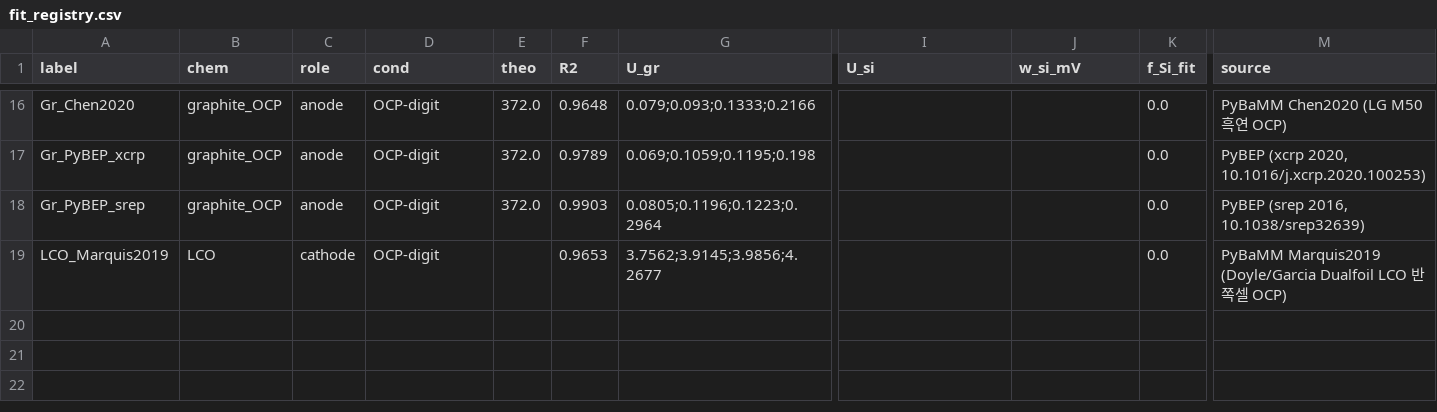
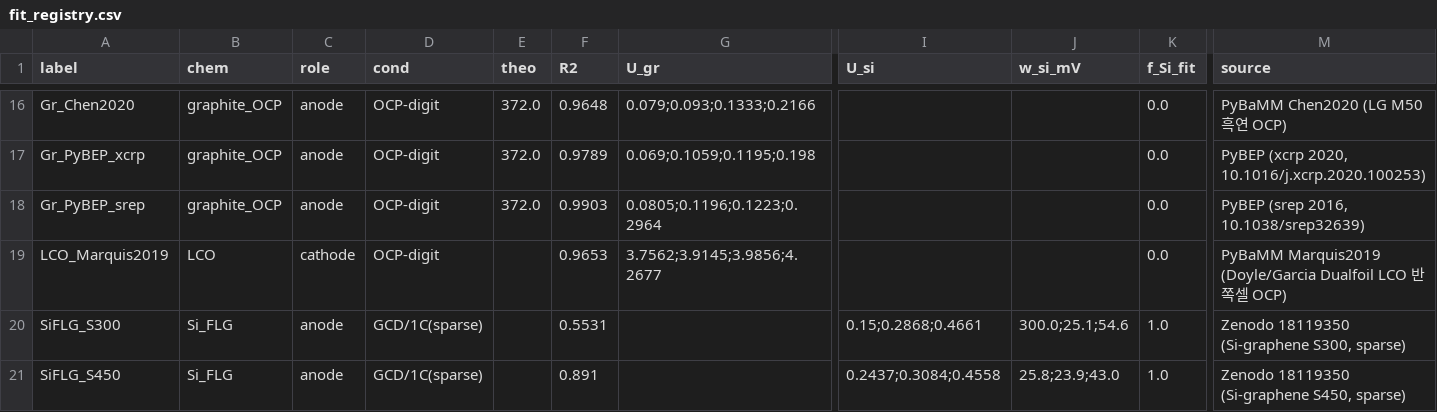
Before and after one commit to lksz1412/Project_Anode_Fit, a CSV file: Claude/results/comp_v24/fit_registry.csv, drawn as a sheet; only a part is shown, gaps mark what is left out; rows hold the shown columns only; the diff names each change by its address in the sheet, - before the commit and + after, or states it on an @@ line.

```diff
--- a/Claude/results/comp_v24/fit_registry.csv
+++ b/Claude/results/comp_v24/fit_registry.csv
+row 20: SiFLG_S300 | Si_FLG | anode | GCD/1C(sparse) |  | 0.5531 |  | 0.15;0.2868;0.4661 | 300.0;25.1;54.6 | 1.0 | Zenodo 18119350 (Si-graphene S300, sparse)
+row 21: SiFLG_S450 | Si_FLG | anode | GCD/1C(sparse) |  | 0.891 |  | 0.2437;0.3084;0.4558 | 25.8;23.9;43.0 | 1.0 | Zenodo 18119350 (Si-graphene S450, sparse)
```
Also changed, not shown: 6 other files.
